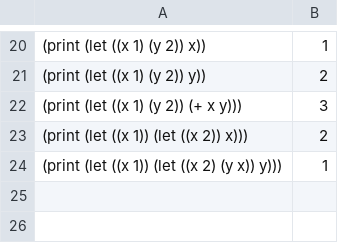
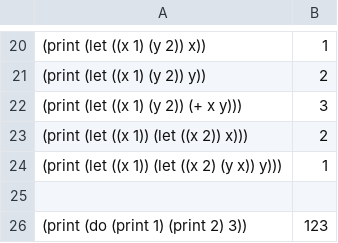
Before and after one commit to Ashwin-Mahadevan/Berkeley-CS-164, a CSV file: examples/examples.csv, drawn as a sheet; only a part is shown, gaps mark what is left out; the diff names each change by its address in the sheet, - before the commit and + after, or states it on an @@ line.

```diff
--- a/examples/examples.csv
+++ b/examples/examples.csv
+row 25: (empty)
+row 26: (print (do (print 1) (print 2) 3)) | 123
```
Also changed, not shown: 2 other files.
